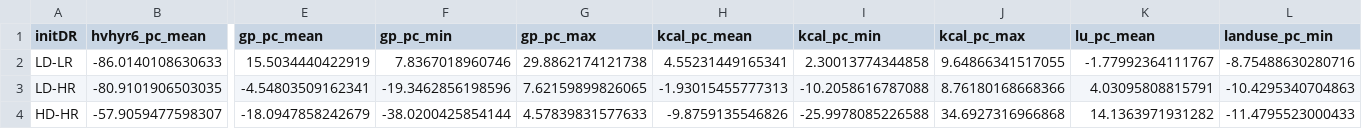
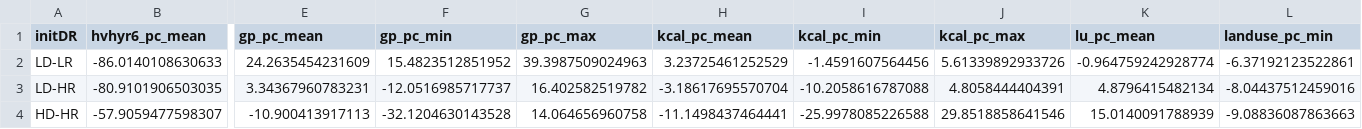
Before and after one commit to alexavarah/Diversification_risks_benefits, a CSV file: output/summarytable_percent_change.csv, drawn as a sheet; only a part is shown, gaps mark what is left out; the diff names each change by its address in the sheet, - before the commit and + after, or states it on an @@ line.

Commit message:
Re-made table after correcting fertiliser input costs.

```diff
--- a/output/summarytable_percent_change.csv
+++ b/output/summarytable_percent_change.csv
-E2 (gp_pc_mean): 15.5034440422919
+E2 (gp_pc_mean): 24.2635454231609
-F2 (gp_pc_min): 7.8367018960746
+F2 (gp_pc_min): 15.4823512851952
-G2 (gp_pc_max): 29.8862174121738
+G2 (gp_pc_max): 39.3987509024963
-H2 (kcal_pc_mean): 4.55231449165341
+H2 (kcal_pc_mean): 3.23725461252529
-I2 (kcal_pc_min): 2.30013774344858
+I2 (kcal_pc_min): -1.4591607564456
-J2 (kcal_pc_max): 9.64866341517055
+J2 (kcal_pc_max): 5.61339892933726
-K2 (lu_pc_mean): -1.77992364111767
+K2 (lu_pc_mean): -0.964759242928774
-L2 (landuse_pc_min): -8.75488630280716
+L2 (landuse_pc_min): -6.37192123522861
-E3 (gp_pc_mean): -4.54803509162341
+E3 (gp_pc_mean): 3.34367960783231
-F3 (gp_pc_min): -19.3462856198596
+F3 (gp_pc_min): -12.0516985717737
-G3 (gp_pc_max): 7.62159899826065
+G3 (gp_pc_max): 16.402582519782
-H3 (kcal_pc_mean): -1.93015455777313
+H3 (kcal_pc_mean): -3.18617695570704
-J3 (kcal_pc_max): 8.76180168668366
+J3 (kcal_pc_max): 4.8058444404391
-K3 (lu_pc_mean): 4.03095808815791
+K3 (lu_pc_mean): 4.8796415482134
-L3 (landuse_pc_min): -10.4295340704863
+L3 (landuse_pc_min): -8.04437512459016
-E4 (gp_pc_mean): -18.0947858242679
+E4 (gp_pc_mean): -10.900413917113
-F4 (gp_pc_min): -38.0200425854144
+F4 (gp_pc_min): -32.1204630143528
-G4 (gp_pc_max): 4.57839831577633
+G4 (gp_pc_max): 14.064656960758
-H4 (kcal_pc_mean): -9.8759135546826
+H4 (kcal_pc_mean): -11.1498437464441
-J4 (kcal_pc_max): 34.6927316966868
+J4 (kcal_pc_max): 29.8518858641546
-K4 (lu_pc_mean): 14.1363971931282
+K4 (lu_pc_mean): 15.0140091788939
-L4 (landuse_pc_min): -11.4795523000433
+L4 (landuse_pc_min): -9.08836087863663
```
